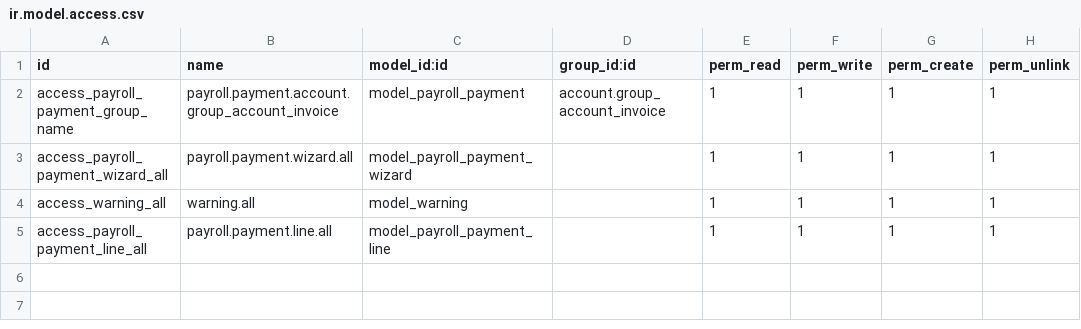
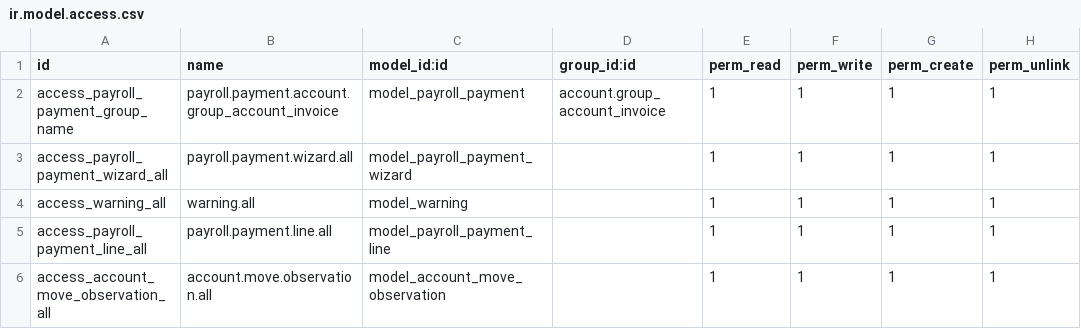
Before and after one commit to VKYC/MP_TESORERIA, a CSV file: payroll_payment/security/ir.model.access.csv, drawn as a sheet.

Commit message:
boton, revisar, plantillas de excel, cambios en vistas, menu nomina, otros

```diff
--- a/payroll_payment/security/ir.model.access.csv
+++ b/payroll_payment/security/ir.model.access.csv
@@ -5 +5,2 @@ access_warning_all,warning.all,model_warning,,1,1,1,1
 access_payroll_payment_line_all,payroll.payment.line.all,model_payroll_payment_line,,1,1,1,1
+access_account_move_observation_all,account.move.observation.all,model_account_move_observation,,1,1,1,1
```
Also changed, not shown: 9 other files.
